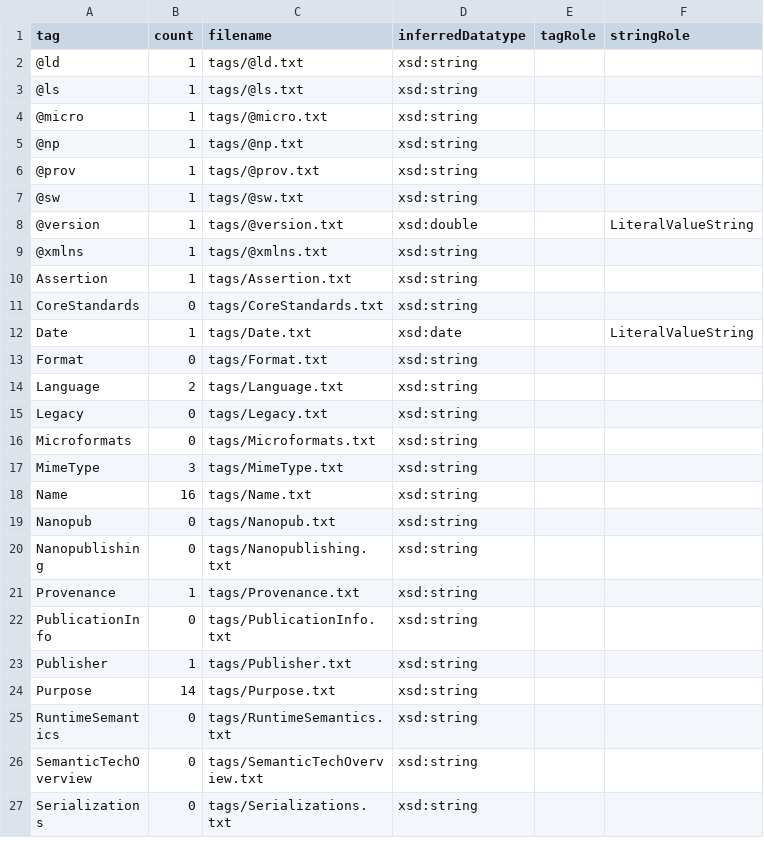
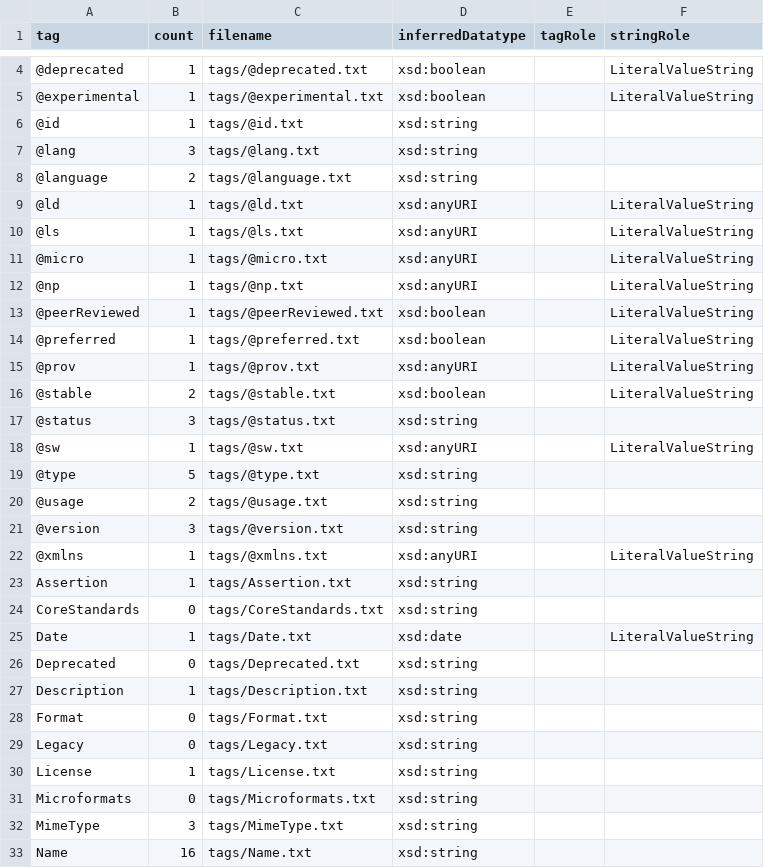
Before and after one commit to eristocrates/scalixer, a TSV file: tags/summary.tsv, drawn as a sheet; only a part is shown, gaps mark what is left out; the shorter side is filled out with more unchanged rows; the diff covers the shown part only.

Commit message:
Refactor documentation and tag definitions for enhanced clarity and structure
- Introduced comprehensive `TagRole` and `StringRole` documentation.
- Added new tags and updated existing tag files for better categorization.
- Enhanced `summary.tsv` to reflect new tag roles and inferred datatypes.
- Removed deprecated `Language.txt` and added `License.txt`.
- Created `unaryRoles.md` to outline the semantic promotion model.

```diff
--- a/tags/summary.tsv
+++ b/tags/summary.tsv
@@ -2,9 +4,20 @@ tag	count	filename	inferredDatatype	tagRole	stringRole
-@ld	1	tags/@ld.txt	xsd:string		
-@ls	1	tags/@ls.txt	xsd:string		
-@micro	1	tags/@micro.txt	xsd:string		
-@np	1	tags/@np.txt	xsd:string		
-@prov	1	tags/@prov.txt	xsd:string		
-@sw	1	tags/@sw.txt	xsd:string		
-@version	1	tags/@version.txt	xsd:double		LiteralValueString
-@xmlns	1	tags/@xmlns.txt	xsd:string		
+@deprecated	1	tags/@deprecated.txt	xsd:boolean		LiteralValueString
+@experimental	1	tags/@experimental.txt	xsd:boolean		LiteralValueString
+@id	1	tags/@id.txt	xsd:string		
+@lang	3	tags/@lang.txt	xsd:string		
+@language	2	tags/@language.txt	xsd:string		
+@ld	1	tags/@ld.txt	xsd:anyURI		LiteralValueString
+@ls	1	tags/@ls.txt	xsd:anyURI		LiteralValueString
+@micro	1	tags/@micro.txt	xsd:anyURI		LiteralValueString
+@np	1	tags/@np.txt	xsd:anyURI		LiteralValueString
+@peerReviewed	1	tags/@peerReviewed.txt	xsd:boolean		LiteralValueString
+@preferred	1	tags/@preferred.txt	xsd:boolean		LiteralValueString
+@prov	1	tags/@prov.txt	xsd:anyURI		LiteralValueString
+@stable	2	tags/@stable.txt	xsd:boolean		LiteralValueString
+@status	3	tags/@status.txt	xsd:string		
+@sw	1	tags/@sw.txt	xsd:anyURI		LiteralValueString
+@type	5	tags/@type.txt	xsd:string		
+@usage	2	tags/@usage.txt	xsd:string		
+@version	3	tags/@version.txt	xsd:string		
+@xmlns	1	tags/@xmlns.txt	xsd:anyURI		LiteralValueString
 Assertion	1	tags/Assertion.txt	xsd:string		
@@ -12,5 +25,7 @@ CoreStandards	0	tags/CoreStandards.txt	xsd:string
 Date	1	tags/Date.txt	xsd:date		LiteralValueString
+Deprecated	0	tags/Deprecated.txt	xsd:string		
+Description	1	tags/Description.txt	xsd:string		
 Format	0	tags/Format.txt	xsd:string		
-Language	2	tags/Language.txt	xsd:string		
 Legacy	0	tags/Legacy.txt	xsd:string		
+License	1	tags/License.txt	xsd:string		
 Microformats	0	tags/Microformats.txt	xsd:string		
```
Also changed, not shown: 4 added rows and 2 edited cells elsewhere in this file, 26 other files.
